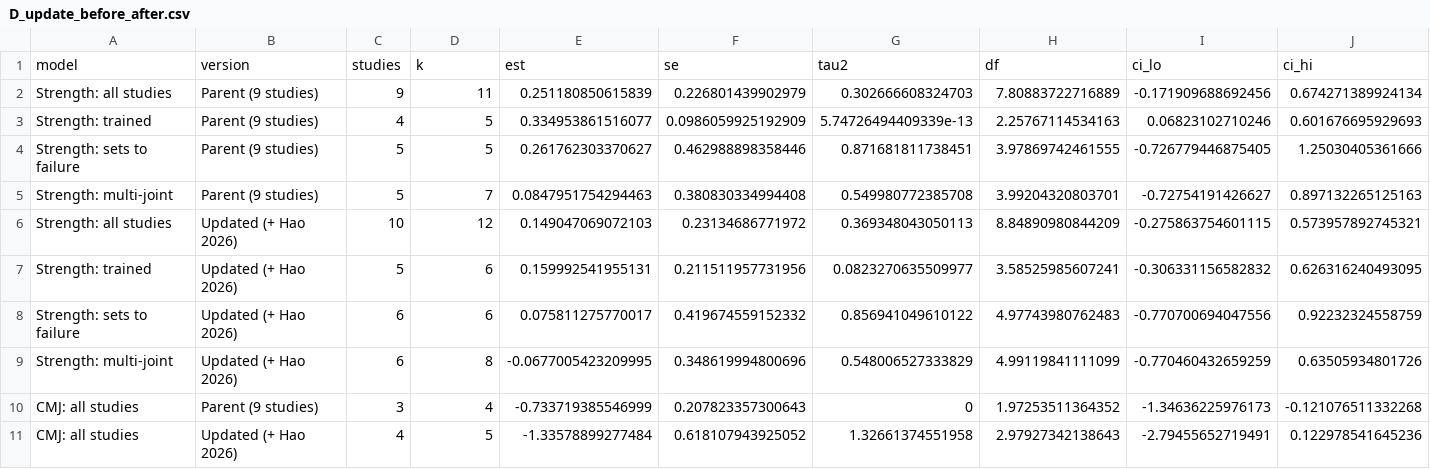
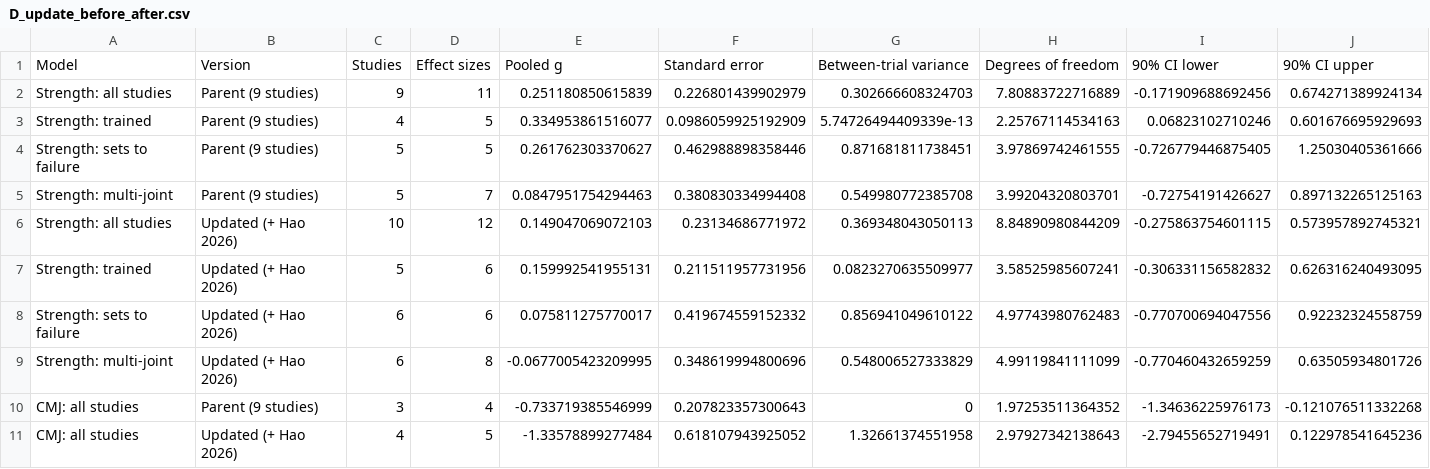
Before and after one commit to JJlz2/DS340w_research-paper, a CSV file: results/D_update_before_after.csv, drawn as a sheet; only a part is shown; removed rows and columns are numbered as before the commit, all else as after; rows hold the shown columns only; the diff names each change by its address in the sheet, - before the commit and + after, or states it on an @@ line.

```diff
--- a/results/D_update_before_after.csv
+++ b/results/D_update_before_after.csv
-row 1: model | version | studies | k | est | se | tau2 | df | ci_lo | ci_hi
+row 1: Model | Version | Studies | Effect sizes | Pooled g | Standard error | Between-trial variance | Degrees of freedom | 90% CI lower | 90% CI upper
```
Also changed, not shown: results/A_reproduction_check.csv, results/B_external_test_hao2026.csv, 12 other files.
